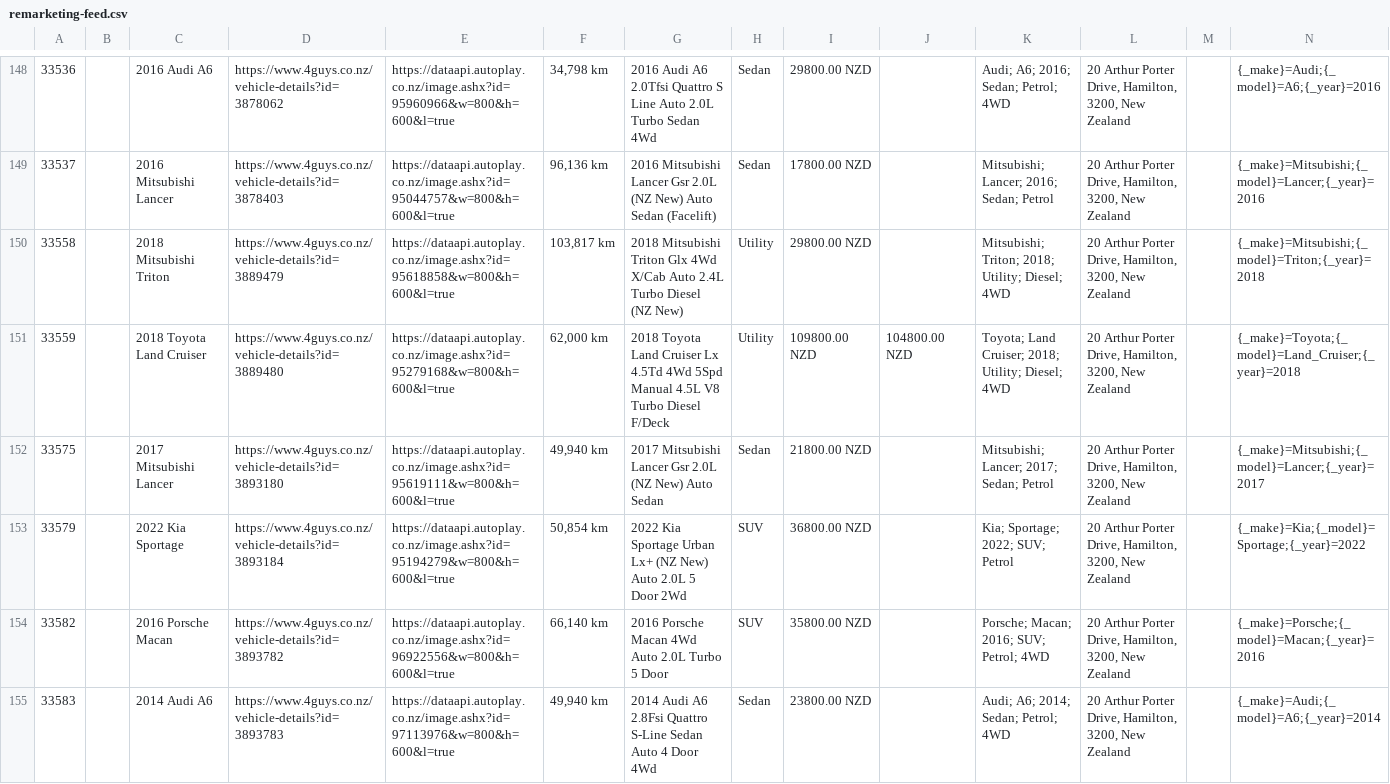
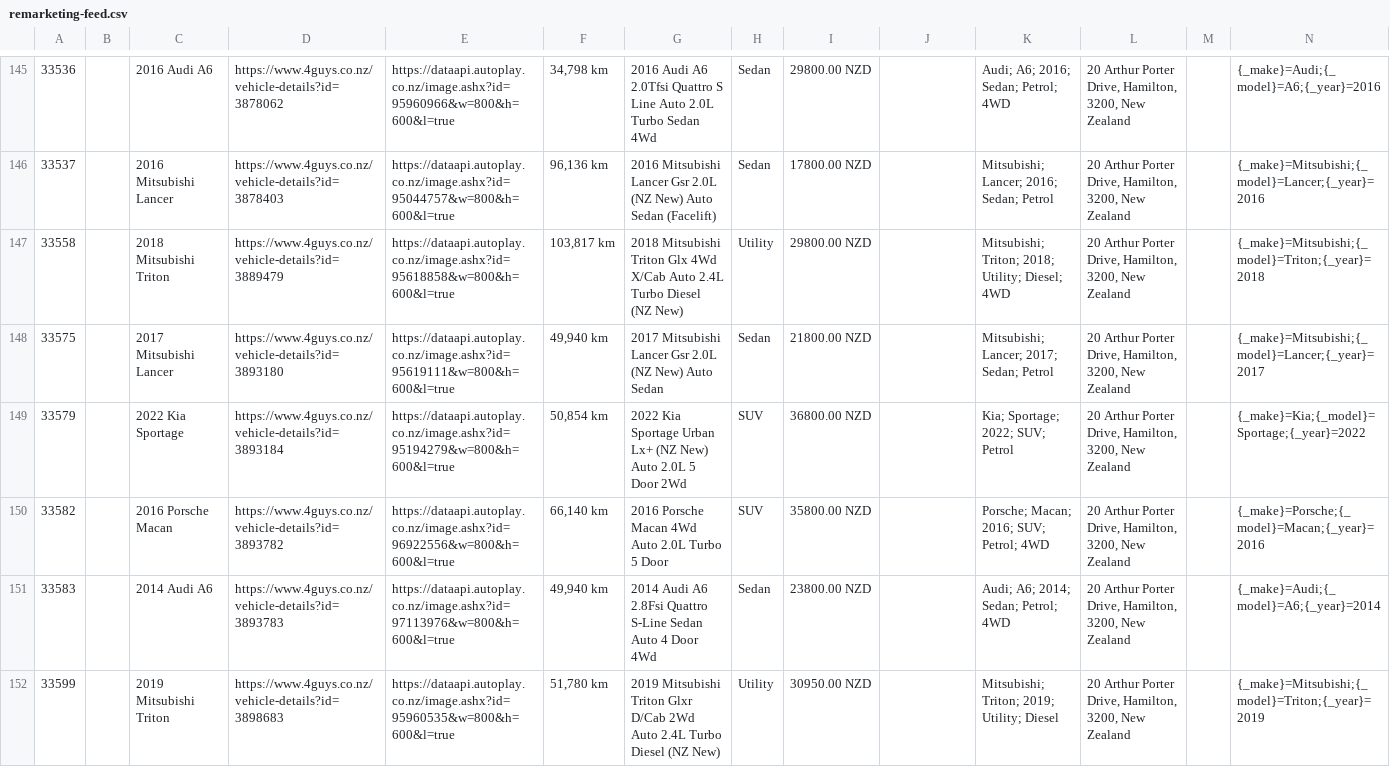
Before and after one commit to enquiries-svg/4guys-sitemap, a CSV file: remarketing-feed.csv, drawn as a sheet; only a part is shown, gaps mark what is left out; the shorter side is filled out with more unchanged rows; rows hold the shown columns only; the diff covers the shown part only; the diff names each change by its address in the sheet, - before the commit and + after, or states it on an @@ line.

```diff
--- a/remarketing-feed.csv
+++ b/remarketing-feed.csv
-row 151: 33559 |  | 2018 Toyota Land Cruiser | https://www.4guys.co.nz/vehicle-details?id=3889480 | https://dataapi.autoplay.co.nz/image.ashx?id=95279168&w=800&h=600&l=true | 62,000 km | 2018 Toyota Land Cruiser Lx 4.5Td 4Wd 5Spd Manual 4.5L V8 Turbo Diesel F/Deck | Utility | 109800.00 NZD | 104800.00 NZD | Toyota; Land Cruiser; 2018; Utility; Diesel; 4WD | 20 Arthur Porter Drive, Hamilton, 3200, New Zealand |  | {_make}=Toyota;{_model}=Land_Cruiser;{_year}=2018
```
Also changed, not shown: 9 removed rows and 2 edited cells elsewhere in this file, meta-vehicle-feed.csv, tiktok-vehicle-feed.csv, 2 other files.
